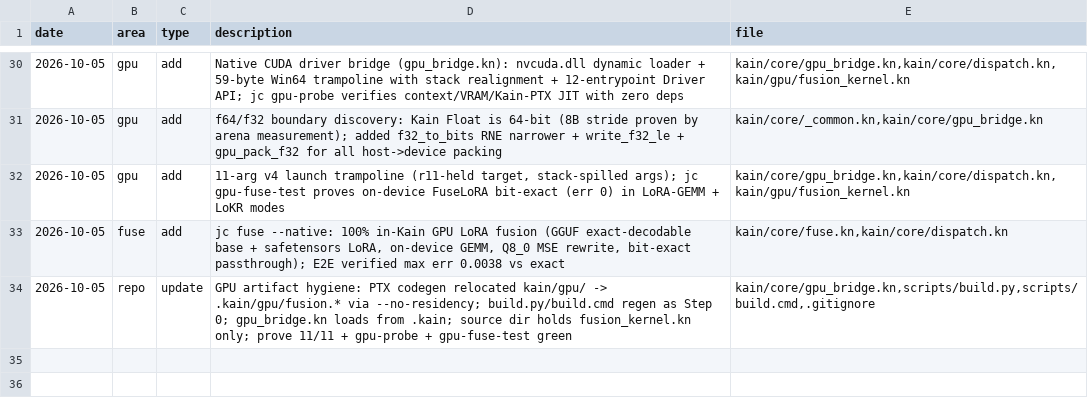
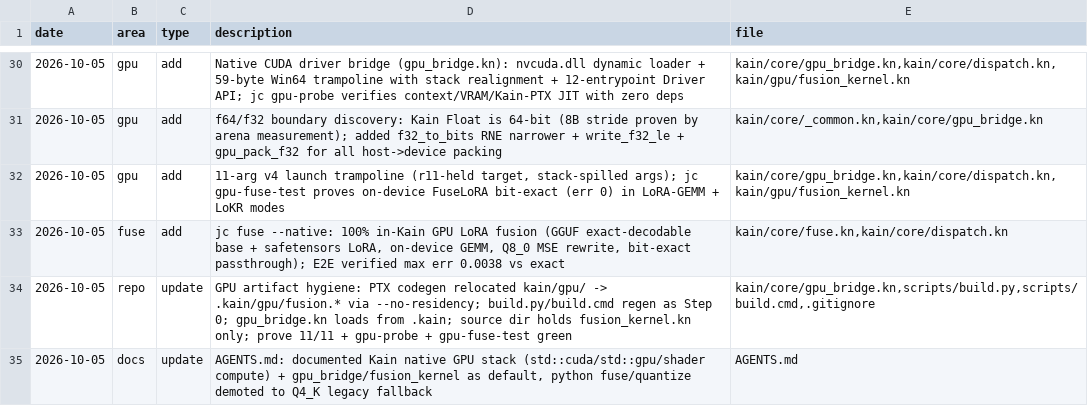
Before and after one commit to ephemara/juicer.kn, a TSV file: memory.tsv, drawn as a sheet; only a part is shown, gaps mark what is left out.

Commit message:
docs: Kain is GPU-native (std::cuda/std::gpu/shader compute) - gpu_bridge+fusion_kernel default, python Q4_K legacy fallback

```diff
--- a/memory.tsv
+++ b/memory.tsv
@@ -34 +34,2 @@ date	area	type	description	file
 2026-10-05	repo	update	GPU artifact hygiene: PTX codegen relocated kain/gpu/ -> .kain/gpu/fusion.* via --no-residency; build.py/build.cmd regen as Step 0; gpu_bridge.kn loads from .kain; source dir holds fusion_kernel.kn only; prove 11/11 + gpu-probe + gpu-fuse-test green	kain/core/gpu_bridge.kn,scripts/build.py,scripts/build.cmd,.gitignore
+2026-10-05	docs	update	AGENTS.md: documented Kain native GPU stack (std::cuda/std::gpu/shader compute) + gpu_bridge/fusion_kernel as default, python fuse/quantize demoted to Q4_K legacy fallback	AGENTS.md
```
Also changed, not shown: 1 other file.
